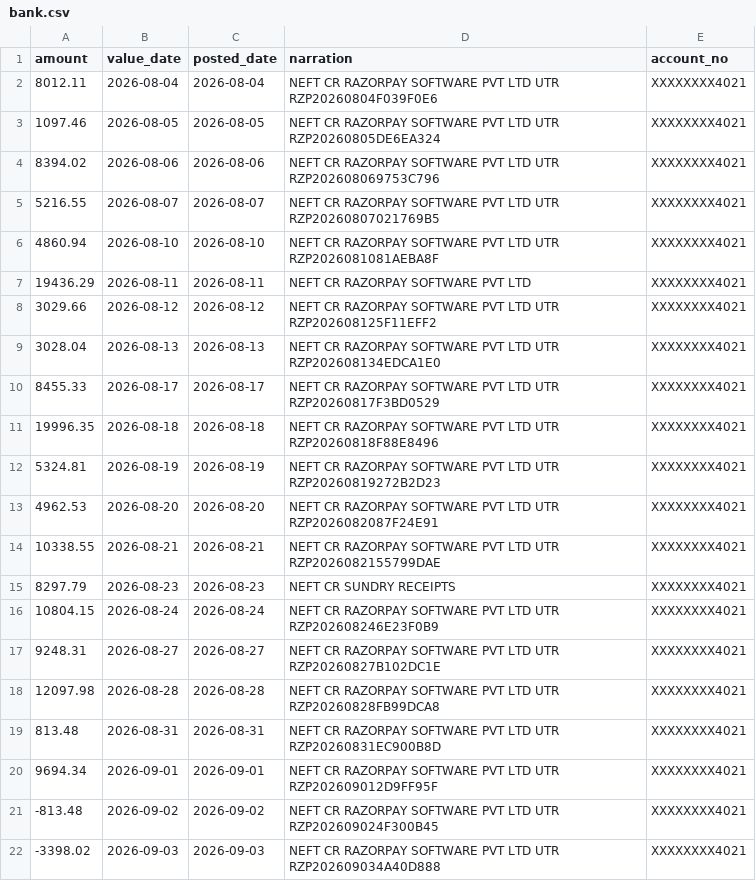
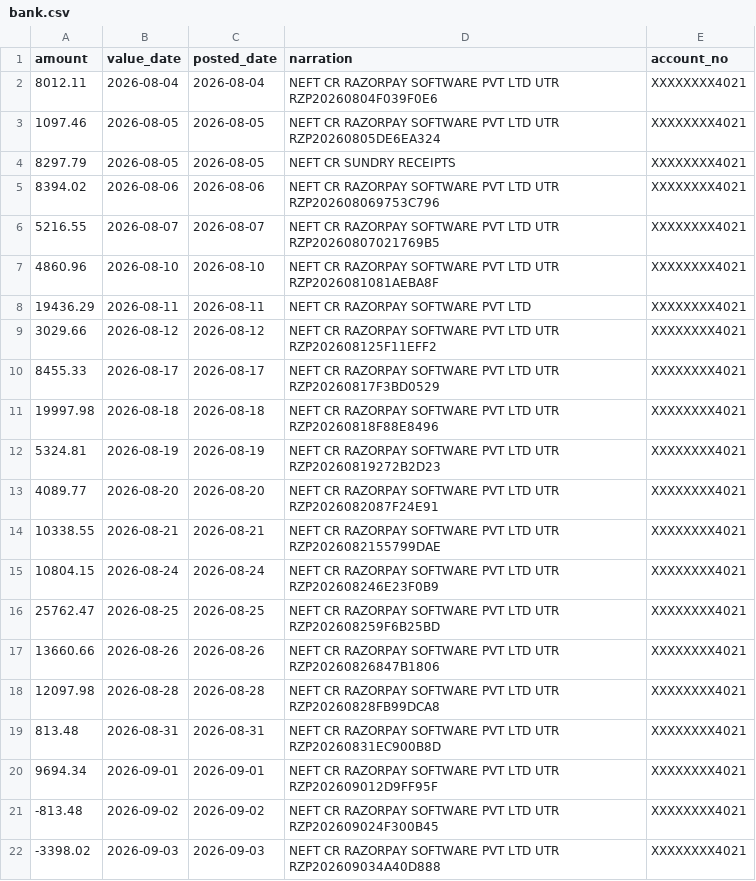
Before and after one commit to krrishverma1805-web/Arbiter-, a CSV file: datasets/seed/bank.csv, drawn as a sheet.

```diff
--- a/datasets/seed/bank.csv
+++ b/datasets/seed/bank.csv
@@ -3,16 +3,16 @@ amount,value_date,posted_date,narration,account_no
 1097.46,2026-08-05,2026-08-05,NEFT CR RAZORPAY SOFTWARE PVT LTD UTR RZP20260805DE6EA324,XXXXXXXX4021
+8297.79,2026-08-05,2026-08-05,NEFT CR SUNDRY RECEIPTS,XXXXXXXX4021
 8394.02,2026-08-06,2026-08-06,NEFT CR RAZORPAY SOFTWARE PVT LTD UTR RZP202608069753C796,XXXXXXXX4021
 5216.55,2026-08-07,2026-08-07,NEFT CR RAZORPAY SOFTWARE PVT LTD UTR RZP20260807021769B5,XXXXXXXX4021
-4860.94,2026-08-10,2026-08-10,NEFT CR RAZORPAY SOFTWARE PVT LTD UTR RZP2026081081AEBA8F,XXXXXXXX4021
+4860.96,2026-08-10,2026-08-10,NEFT CR RAZORPAY SOFTWARE PVT LTD UTR RZP2026081081AEBA8F,XXXXXXXX4021
 19436.29,2026-08-11,2026-08-11,NEFT CR RAZORPAY SOFTWARE PVT LTD,XXXXXXXX4021
 3029.66,2026-08-12,2026-08-12,NEFT CR RAZORPAY SOFTWARE PVT LTD UTR RZP202608125F11EFF2,XXXXXXXX4021
-3028.04,2026-08-13,2026-08-13,NEFT CR RAZORPAY SOFTWARE PVT LTD UTR RZP202608134EDCA1E0,XXXXXXXX4021
 8455.33,2026-08-17,2026-08-17,NEFT CR RAZORPAY SOFTWARE PVT LTD UTR RZP20260817F3BD0529,XXXXXXXX4021
-19996.35,2026-08-18,2026-08-18,NEFT CR RAZORPAY SOFTWARE PVT LTD UTR RZP20260818F88E8496,XXXXXXXX4021
+19997.98,2026-08-18,2026-08-18,NEFT CR RAZORPAY SOFTWARE PVT LTD UTR RZP20260818F88E8496,XXXXXXXX4021
 5324.81,2026-08-19,2026-08-19,NEFT CR RAZORPAY SOFTWARE PVT LTD UTR RZP20260819272B2D23,XXXXXXXX4021
-4962.53,2026-08-20,2026-08-20,NEFT CR RAZORPAY SOFTWARE PVT LTD UTR RZP2026082087F24E91,XXXXXXXX4021
+4089.77,2026-08-20,2026-08-20,NEFT CR RAZORPAY SOFTWARE PVT LTD UTR RZP2026082087F24E91,XXXXXXXX4021
 10338.55,2026-08-21,2026-08-21,NEFT CR RAZORPAY SOFTWARE PVT LTD UTR RZP2026082155799DAE,XXXXXXXX4021
-8297.79,2026-08-23,2026-08-23,NEFT CR SUNDRY RECEIPTS,XXXXXXXX4021
 10804.15,2026-08-24,2026-08-24,NEFT CR RAZORPAY SOFTWARE PVT LTD UTR RZP202608246E23F0B9,XXXXXXXX4021
-9248.31,2026-08-27,2026-08-27,NEFT CR RAZORPAY SOFTWARE PVT LTD UTR RZP20260827B102DC1E,XXXXXXXX4021
+25762.47,2026-08-25,2026-08-25,NEFT CR RAZORPAY SOFTWARE PVT LTD UTR RZP202608259F6B25BD,XXXXXXXX4021
+13660.66,2026-08-26,2026-08-26,NEFT CR RAZORPAY SOFTWARE PVT LTD UTR RZP20260826847B1806,XXXXXXXX4021
 12097.98,2026-08-28,2026-08-28,NEFT CR RAZORPAY SOFTWARE PVT LTD UTR RZP20260828FB99DCA8,XXXXXXXX4021
```
Also changed, not shown: datasets/seed/razorpay_recon.csv, 24 other files.
